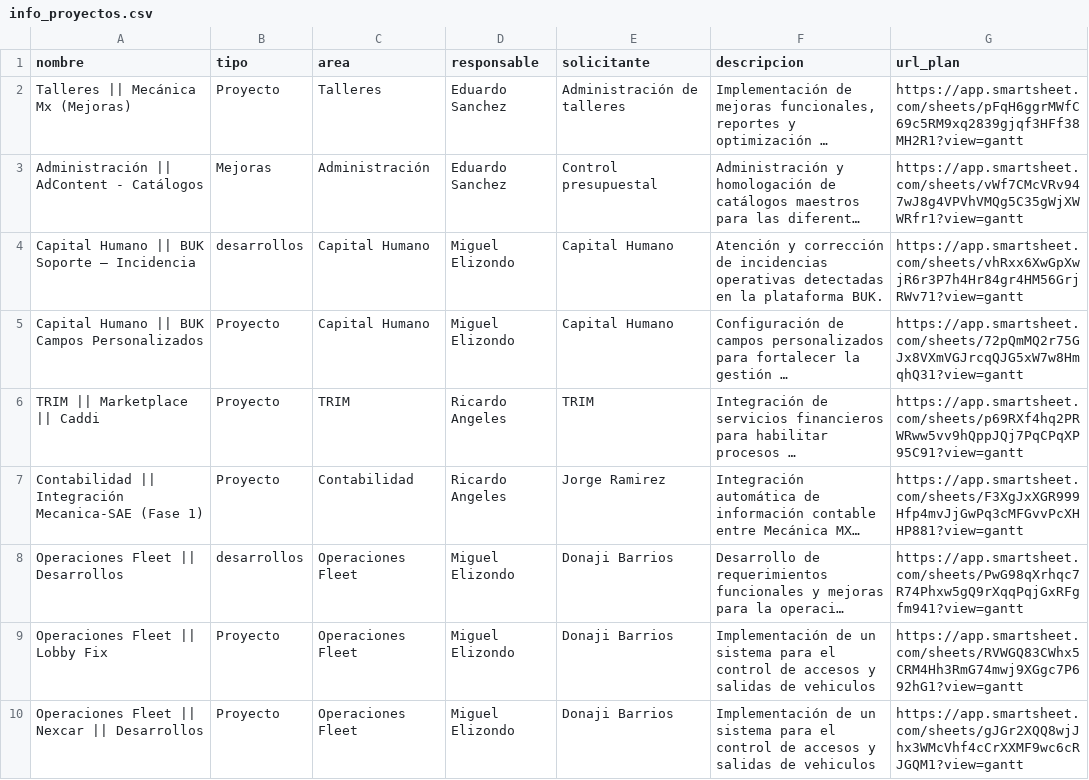
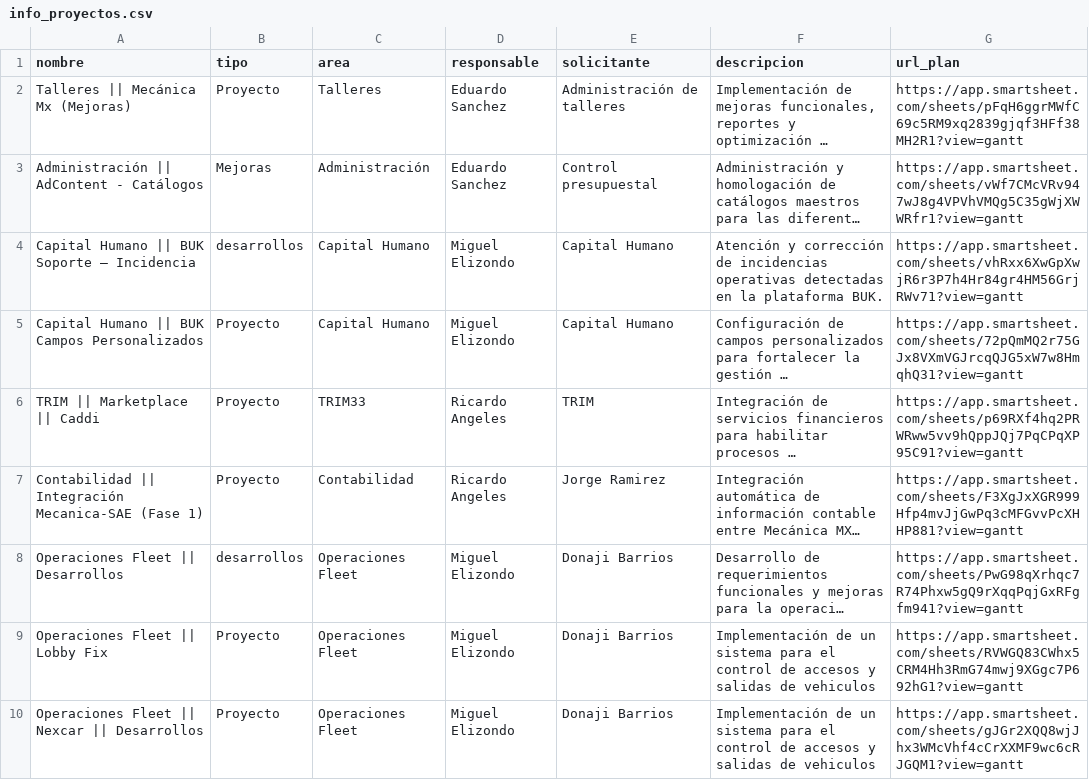
Before and after one commit to DTI-Dashboard/Proyectos, a CSV file: info_proyectos.csv, drawn as a sheet; only a part is shown; long unchanged cells end in …; the diff names each change by its address in the sheet, - before the commit and + after, or states it on an @@ line.

Commit message:
backup: info_proyectos.csv actualizado desde dashboard

```diff
--- a/info_proyectos.csv
+++ b/info_proyectos.csv
-C6 (area): TRIM
+C6 (area): TRIM33
```
